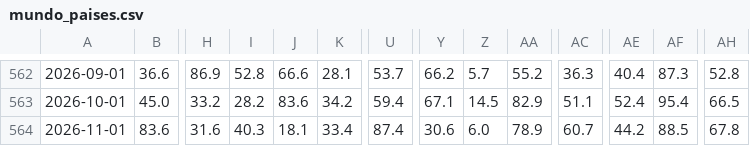
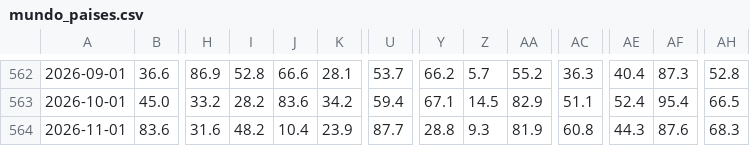
Before and after one commit to heitorandradesantos-pixel/termometro-de-crise, a CSV file: edicoes/2026-11-08/mundo_paises.csv, drawn as a sheet; only a part is shown, gaps mark what is left out; the diff names each change by its address in the sheet, - before the commit and + after, or states it on an @@ line.

```diff
--- a/edicoes/2026-11-08/mundo_paises.csv
+++ b/edicoes/2026-11-08/mundo_paises.csv
-I564: 40.3
+I564: 48.2
-J564: 18.1
+J564: 10.4
-K564: 33.4
+K564: 23.9
-U564: 87.4
+U564: 87.7
-Y564: 30.6
+Y564: 28.8
-Z564: 6.0
+Z564: 9.3
-AA564: 78.9
+AA564: 81.9
-AC564: 60.7
+AC564: 60.8
-AE564: 44.2
+AE564: 44.3
-AF564: 88.5
+AF564: 87.6
-AH564: 67.8
+AH564: 68.3
```
Also changed, not shown: edicoes/2026-11-08/mundo_regioes.csv, 8 other files.
